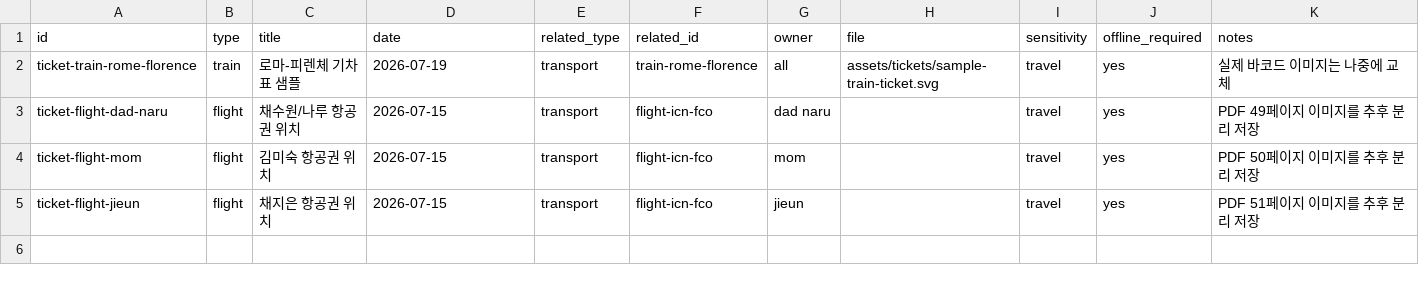
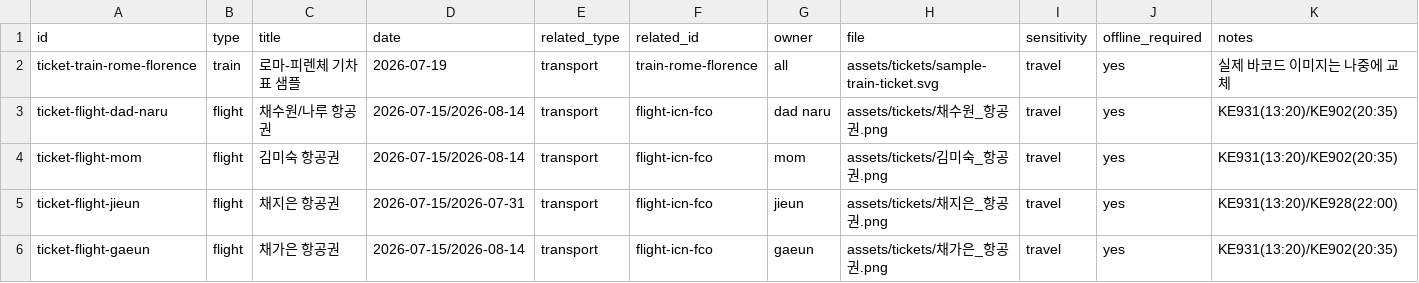
Before and after one commit to slamtank1-hub/Naru_Europe_2026, a CSV file: data/tickets.csv, drawn as a sheet; the diff names each change by its address in the sheet, - before the commit and + after, or states it on an @@ line.

```diff
--- a/data/tickets.csv
+++ b/data/tickets.csv
-C3 (title): 채수원/나루 항공권 위치
+C3 (title): 채수원/나루 항공권
-D3:D4 (date): 2026-07-15
+D3:D4 (date): 2026-07-15/2026-08-14
-H3 (file): (empty)
+H3 (file): assets/tickets/채수원_항공권.png
-K3 (notes): PDF 49페이지 이미지를 추후 분리 저장
+K3 (notes): KE931(13:20)/KE902(20:35)
-C4 (title): 김미숙 항공권 위치
+C4 (title): 김미숙 항공권
-H4 (file): (empty)
+H4 (file): assets/tickets/김미숙_항공권.png
-K4 (notes): PDF 50페이지 이미지를 추후 분리 저장
+K4 (notes): KE931(13:20)/KE902(20:35)
-C5 (title): 채지은 항공권 위치
+C5 (title): 채지은 항공권
-D5 (date): 2026-07-15
+D5 (date): 2026-07-15/2026-07-31
-H5 (file): (empty)
+H5 (file): assets/tickets/채지은_항공권.png
-K5 (notes): PDF 51페이지 이미지를 추후 분리 저장
+K5 (notes): KE931(13:20)/KE928(22:00)
+row 6: ticket-flight-gaeun | flight | 채가은 항공권 | 2026-07-15/2026-08-14 | transport | flight-icn-fco | gaeun | assets/tickets/채가은_항공권.png | travel | yes | KE931(13:20)/KE902(20:35)
```
Also changed, not shown: data/city_info.csv, data/days.csv, 30 other files.
